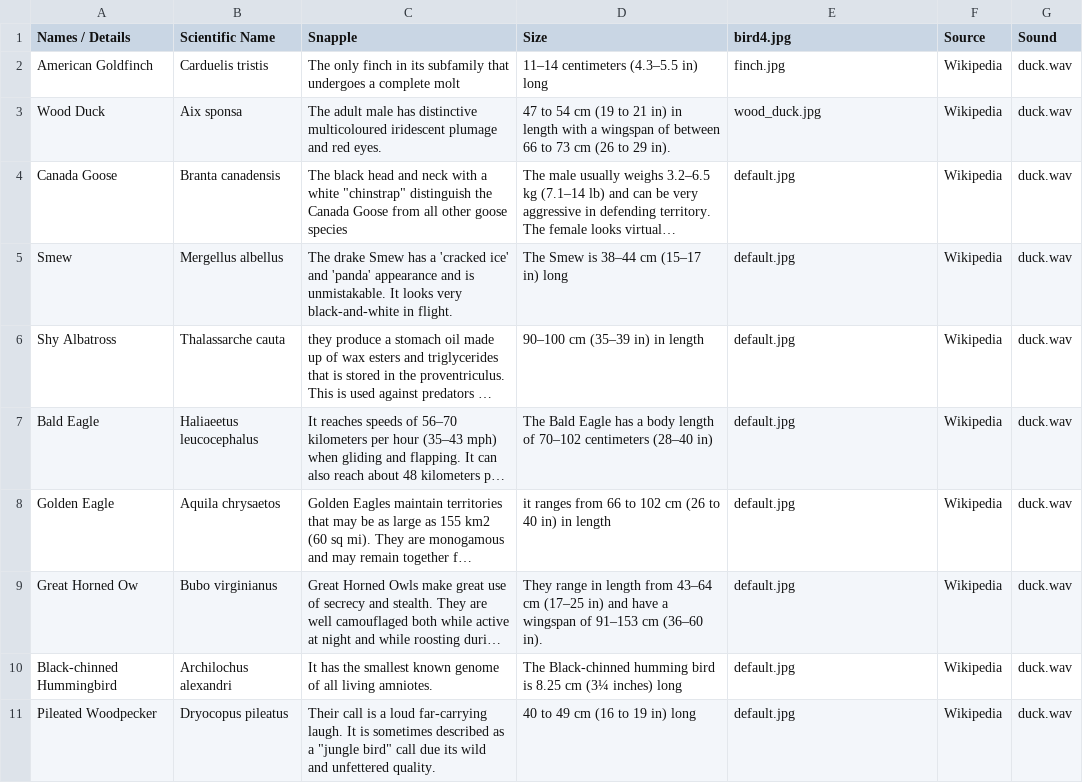
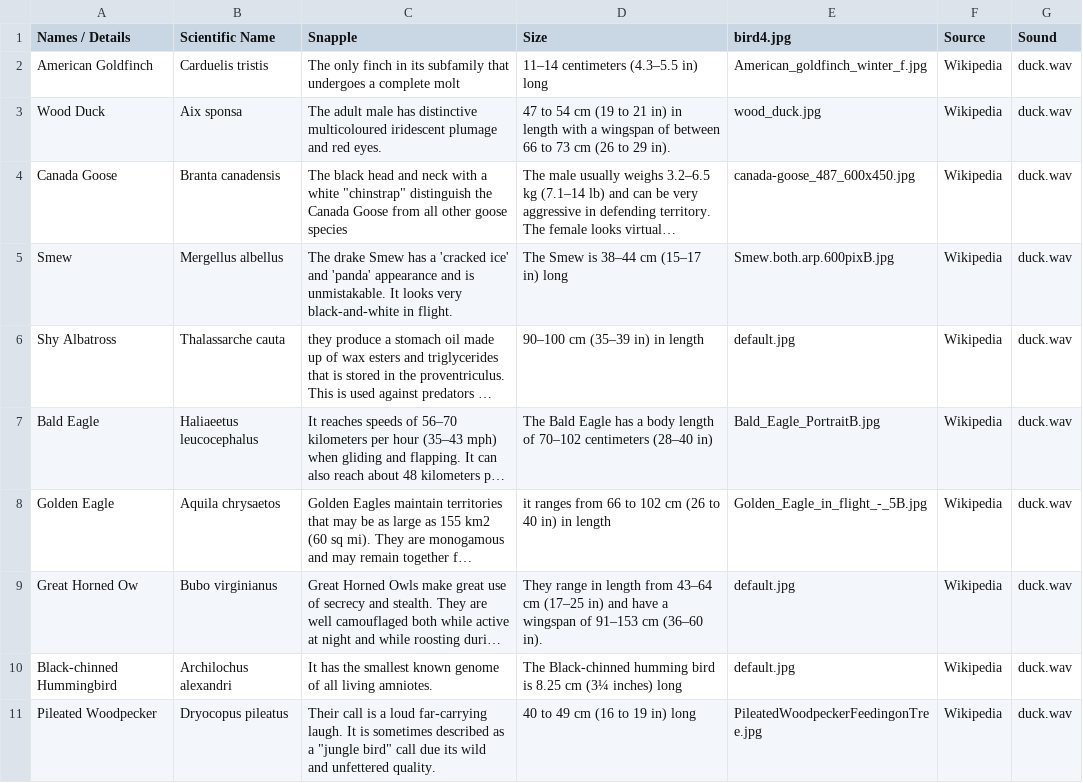
Before and after one commit to Omniwrath/Team7, a CSV file: birdcage.csv, drawn as a sheet; long unchanged cells end in …; the diff names each change by its address in the sheet, - before the commit and + after, or states it on an @@ line.

Commit message:
Adding Bird Images

```diff
--- a/birdcage.csv
+++ b/birdcage.csv
-E2 (bird4.jpg): finch.jpg
+E2 (bird4.jpg): American_goldfinch_winter_f.jpg
-E4 (bird4.jpg): default.jpg
+E4 (bird4.jpg): canada-goose_487_600x450.jpg
-E5 (bird4.jpg): default.jpg
+E5 (bird4.jpg): Smew.both.arp.600pixB.jpg
-E7 (bird4.jpg): default.jpg
+E7 (bird4.jpg): Bald_Eagle_PortraitB.jpg
-E8 (bird4.jpg): default.jpg
+E8 (bird4.jpg): Golden_Eagle_in_flight_-_5B.jpg
-E11 (bird4.jpg): default.jpg
+E11 (bird4.jpg): PileatedWoodpeckerFeedingonTree.jpg
```
Also changed, not shown: 7 other files.
